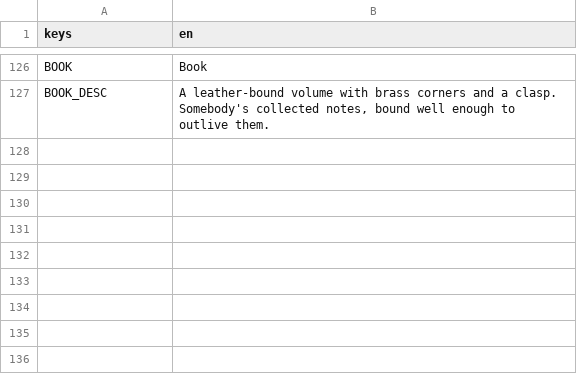
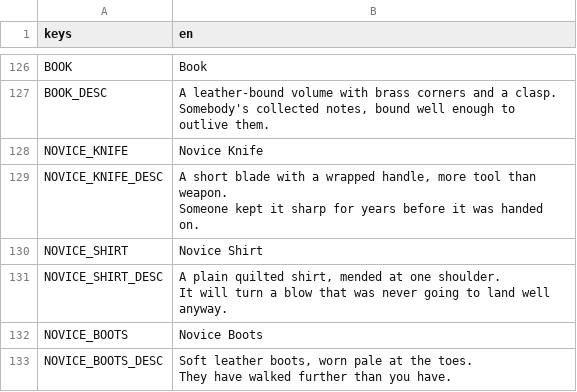
Before and after one commit to tfelix/bestia-behemoth, a CSV file: bestia-client/src/Localization/items.csv, drawn as a sheet; only a part is shown, gaps mark what is left out; ↵ is a line break in a cell; the diff names each change by its address in the sheet, - before the commit and + after, or states it on an @@ line.

```diff
--- a/bestia-client/src/Localization/items.csv
+++ b/bestia-client/src/Localization/items.csv
+row 128: NOVICE_KNIFE | Novice Knife
+row 129: NOVICE_KNIFE_DESC | A short blade with a wrapped handle, more tool than weapon. ↵ Someone kept it sharp for years before it was handed on.
+row 130: NOVICE_SHIRT | Novice Shirt
+row 131: NOVICE_SHIRT_DESC | A plain quilted shirt, mended at one shoulder. ↵ It will turn a blow that was never going to land well anyway.
+row 132: NOVICE_BOOTS | Novice Boots
+row 133: NOVICE_BOOTS_DESC | Soft leather boots, worn pale at the toes. ↵ They have walked further than you have.
```
Also changed, not shown: bestia-client/src/Localization/general.csv, 46 other files.
